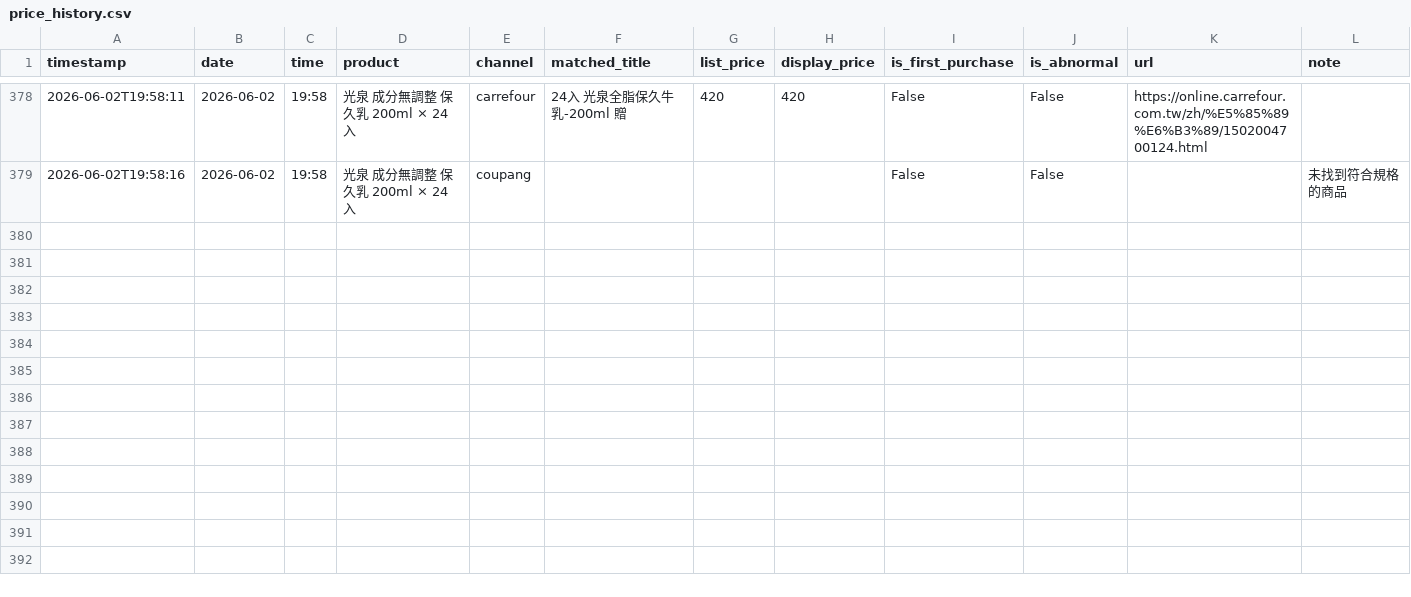
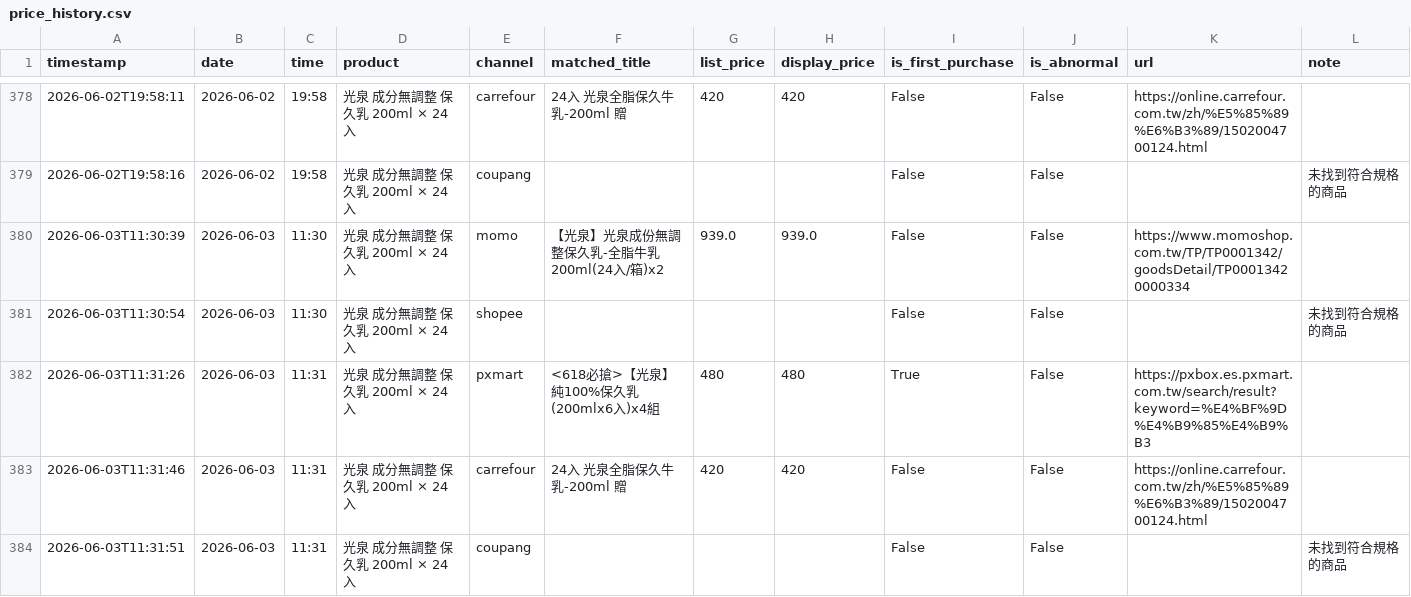
Before and after one commit to v0989575670-lang/price, a CSV file: data/price_history.csv, drawn as a sheet; only a part is shown, gaps mark what is left out; the diff names each change by its address in the sheet, - before the commit and + after, or states it on an @@ line.

```diff
--- a/data/price_history.csv
+++ b/data/price_history.csv
+row 380: 2026-06-03T11:30:39 | 2026-06-03 | 11:30 | 光泉 成分無調整 保久乳 200ml × 24 入 | momo | 【光泉】光泉成份無調整保久乳-全脂牛乳200ml(24入/箱)x2 | 939.0 | 939.0 | False | False | https://www.momoshop.com.tw/TP/TP0001342/goodsDetail/TP00013420000334
+row 381: 2026-06-03T11:30:54 | 2026-06-03 | 11:30 | 光泉 成分無調整 保久乳 200ml × 24 入 | shopee |  |  |  | False | False |  | 未找到符合規格的商品
+row 382: 2026-06-03T11:31:26 | 2026-06-03 | 11:31 | 光泉 成分無調整 保久乳 200ml × 24 入 | pxmart | <618必搶>【光泉】純100%保久乳(200mlx6入)x4組 | 480 | 480 | True | False | https://pxbox.es.pxmart.com.tw/search/result?keyword=%E4%BF%9D%E4%B9%85%E4%B9%B3
+row 383: 2026-06-03T11:31:46 | 2026-06-03 | 11:31 | 光泉 成分無調整 保久乳 200ml × 24 入 | carrefour | 24入 光泉全脂保久牛乳-200ml 贈 | 420 | 420 | False | False | https://online.carrefour.com.tw/zh/%E5%85%89%E6%B3%89/1502004700124.html
+row 384: 2026-06-03T11:31:51 | 2026-06-03 | 11:31 | 光泉 成分無調整 保久乳 200ml × 24 入 | coupang |  |  |  | False | False |  | 未找到符合規格的商品
```
